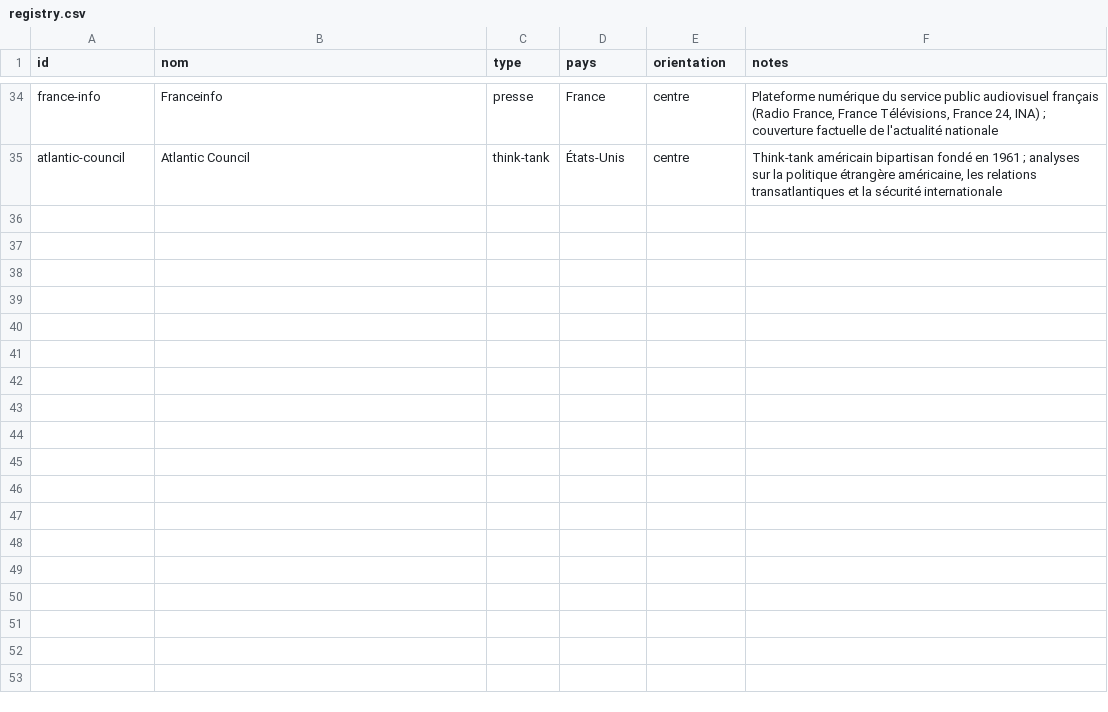
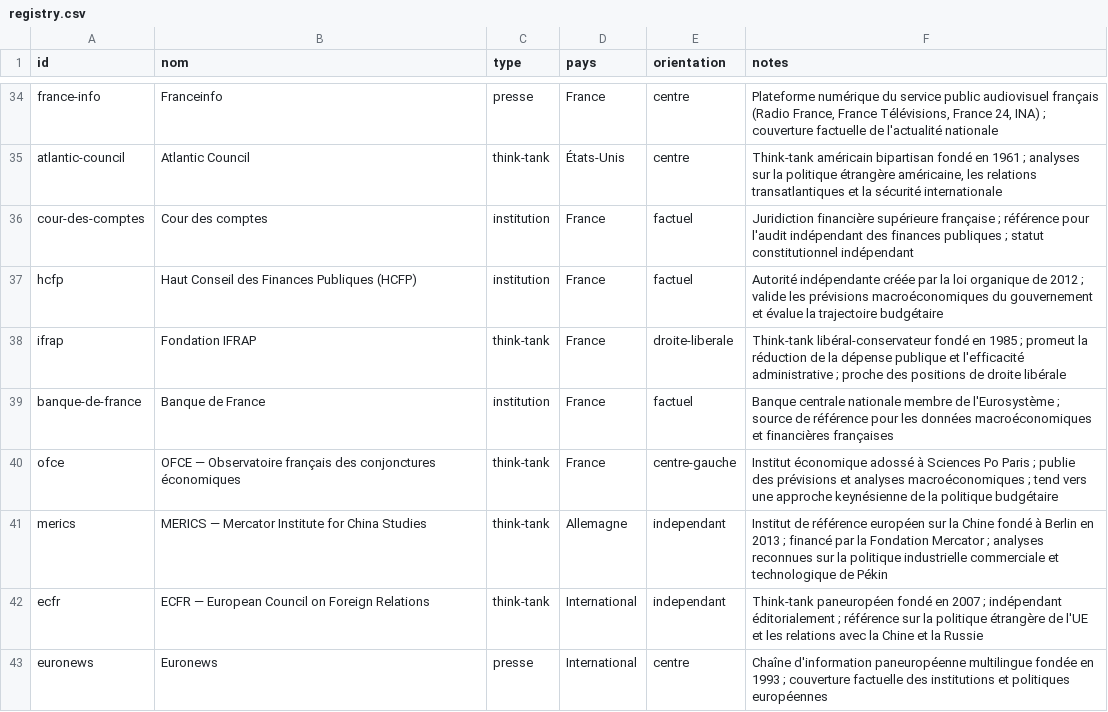
Before and after one commit to Kamaya22/geopolitique-quotidienne, a CSV file: data/registry.csv, drawn as a sheet; only a part is shown, gaps mark what is left out.

```diff
--- a/data/registry.csv
+++ b/data/registry.csv
@@ -35 +35,9 @@ france-info,Franceinfo,presse,France,centre,"Plateforme numérique du service pu
 atlantic-council,Atlantic Council,think-tank,États-Unis,centre,"Think-tank américain bipartisan fondé en 1961 ; analyses sur la politique étrangère américaine, les relations transatlantiques et la sécurité internationale"
+cour-des-comptes,Cour des comptes,institution,France,factuel,"Juridiction financière supérieure française ; référence pour l'audit indépendant des finances publiques ; statut constitutionnel indépendant"
+hcfp,Haut Conseil des Finances Publiques (HCFP),institution,France,factuel,"Autorité indépendante créée par la loi organique de 2012 ; valide les prévisions macroéconomiques du gouvernement et évalue la trajectoire budgétaire"
+ifrap,Fondation IFRAP,think-tank,France,droite-liberale,"Think-tank libéral-conservateur fondé en 1985 ; promeut la réduction de la dépense publique et l'efficacité administrative ; proche des positions de droite libérale"
+banque-de-france,Banque de France,institution,France,factuel,"Banque centrale nationale membre de l'Eurosystème ; source de référence pour les données macroéconomiques et financières françaises"
+ofce,"OFCE — Observatoire français des conjonctures économiques",think-tank,France,centre-gauche,"Institut économique adossé à Sciences Po Paris ; publie des prévisions et analyses macroéconomiques ; tend vers une approche keynésienne de la politique budgétaire"
+merics,"MERICS — Mercator Institute for China Studies",think-tank,Allemagne,independant,"Institut de référence européen sur la Chine fondé à Berlin en 2013 ; financé par la Fondation Mercator ; analyses reconnues sur la politique industrielle commerciale et technologique de Pékin"
+ecfr,"ECFR — European Council on Foreign Relations",think-tank,International,independant,"Think-tank paneuropéen fondé en 2007 ; indépendant éditorialement ; référence sur la politique étrangère de l'UE et les relations avec la Chine et la Russie"
+euronews,Euronews,presse,International,centre,"Chaîne d'information paneuropéenne multilingue fondée en 1993 ; couverture factuelle des institutions et politiques européennes"
```
Also changed, not shown: 3 other files.
